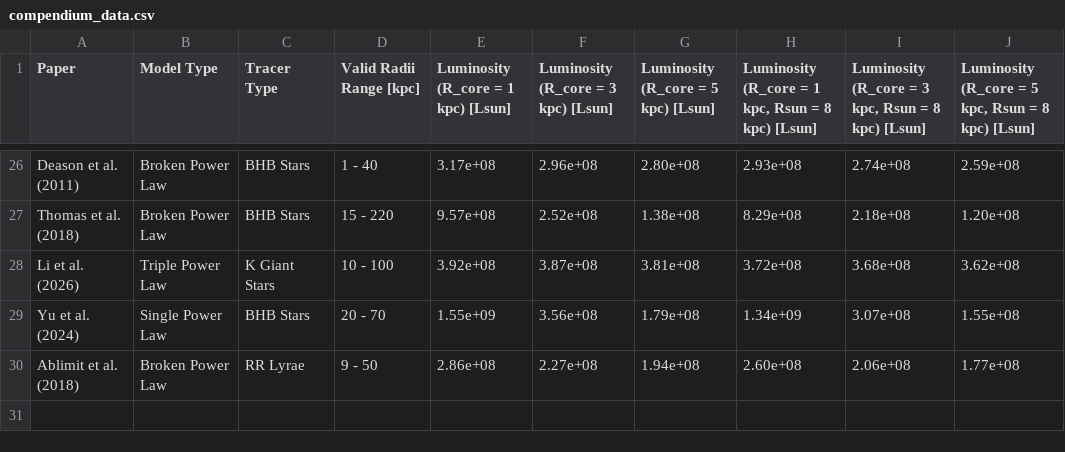
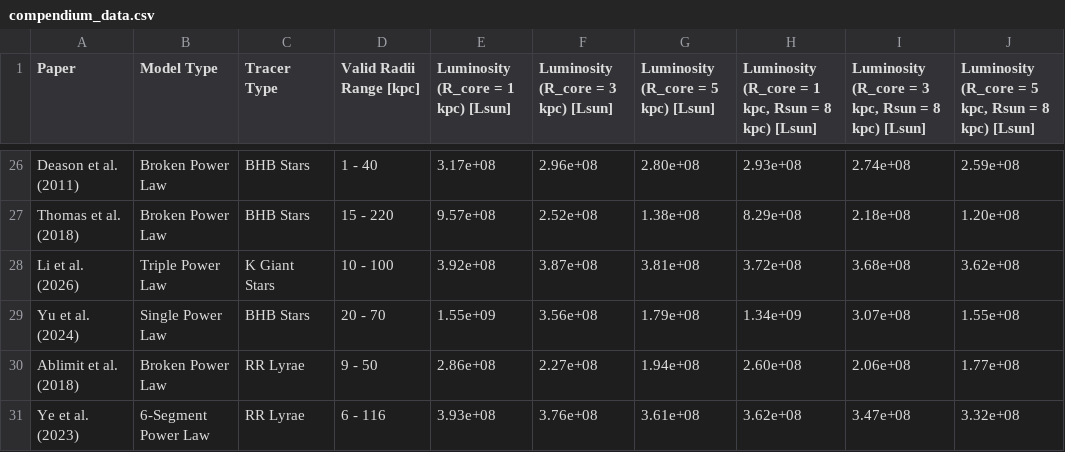
Before and after one commit to cmlflynn/darkstar.github.io, a CSV file: compendium_data.csv, drawn as a sheet; only a part is shown, gaps mark what is left out; the diff names each change by its address in the sheet, - before the commit and + after, or states it on an @@ line.

```diff
--- a/compendium_data.csv
+++ b/compendium_data.csv
+row 31: Ye et al. (2023) | 6-Segment Power Law | RR Lyrae | 6 - 116 | 3.93e+08 | 3.76e+08 | 3.61e+08 | 3.62e+08 | 3.47e+08 | 3.32e+08
```
Also changed, not shown: 8 other files.
